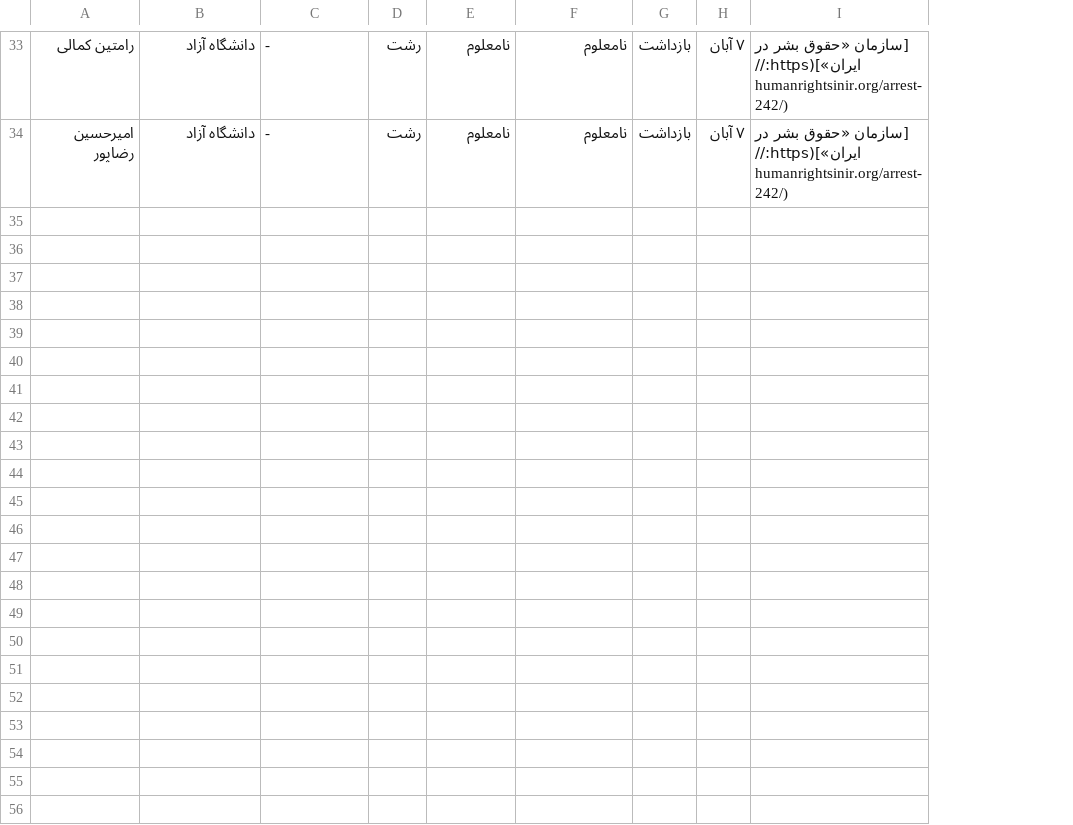
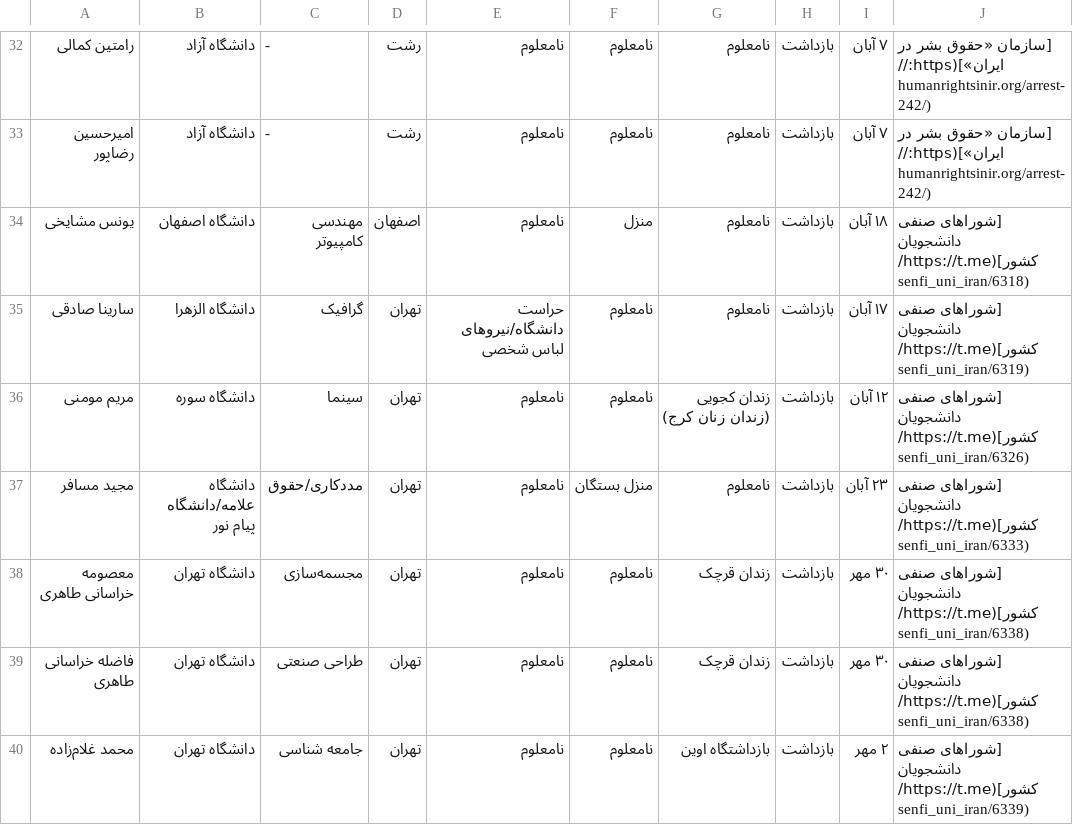
Before and after one commit to IranLiberation/ArrestedStudents1401, a CSV file: list.csv, drawn as a sheet; only a part is shown, gaps mark what is left out; the diff covers the shown part only; the diff names each change by its address in the sheet, - before the commit and + after, or states it on an @@ line.

Commit message:
ثبت نام و وضعیت ۱۳ دانشجو
بروزرسانی وضعیت محمد ملانوری

```diff
--- a/list.csv
+++ b/list.csv
+column E, rows 32-33: نامعلوم | نامعلوم
+row 34: یونس مشایخی | دانشگاه اصفهان | مهندسی کامپیوتر | اصفهان | نامعلوم | منزل | نامعلوم | بازداشت | ۱۸ آبان | [شوراهای صنفی دانشجویان کشور](https://t.me/senfi_uni_iran/6318)
+row 35: سارینا صادقی | دانشگاه الزهرا | گرافیک | تهران | حراست دانشگاه/نیروهای لباس شخصی | نامعلوم | نامعلوم | بازداشت | ۱۷ آبان | [شوراهای صنفی دانشجویان کشور](https://t.me/senfi_uni_iran/6319)
+row 36: مریم مومنی | دانشگاه سوره | سینما | تهران | نامعلوم | نامعلوم | زندان کجویی (زندان زنان کرج) | بازداشت | ۱۲ آبان | [شوراهای صنفی دانشجویان کشور](https://t.me/senfi_uni_iran/6326)
+row 37: مجید مسافر | دانشگاه علامه/دانشگاه پیام نور | مددکاری/حقوق | تهران | نامعلوم | منزل بستگان | نامعلوم | بازداشت | ۲۳ آبان | [شوراهای صنفی دانشجویان کشور](https://t.me/senfi_uni_iran/6333)
+row 38: معصومه خراسانی طاهری | دانشگاه تهران | مجسمه‌سازی | تهران | نامعلوم | نامعلوم | زندان قرچک | بازداشت | ۳۰ مهر | [شوراهای صنفی دانشجویان کشور](https://t.me/senfi_uni_iran/6338)
+row 39: فاضله خراسانی طاهری | دانشگاه تهران | طراحی صنعتی | تهران | نامعلوم | نامعلوم | زندان قرچک | بازداشت | ۳۰ مهر | [شوراهای صنفی دانشجویان کشور](https://t.me/senfi_uni_iran/6338)
+row 40: محمد غلام‌زاده | دانشگاه تهران | جامعه شناسی | تهران | نامعلوم | نامعلوم | بازداشتگاه اوین | بازداشت | ۲ مهر | [شوراهای صنفی دانشجویان کشور](https://t.me/senfi_uni_iran/6339)
```
Also changed, not shown: 6 added rows, 1 removed row and 3 edited cells elsewhere in this file.
